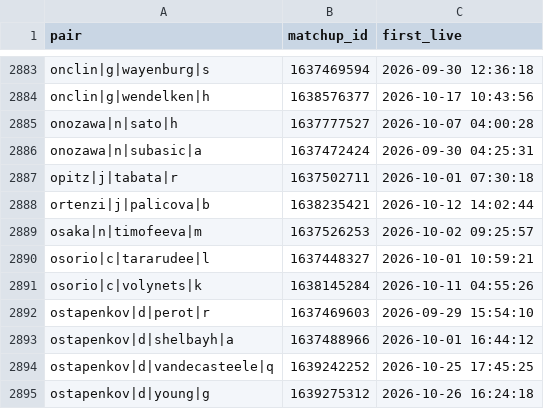
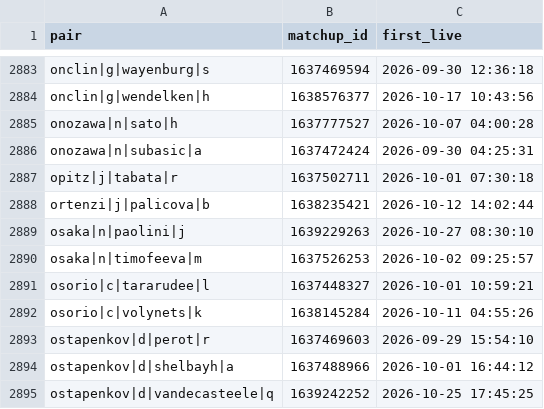
Before and after one commit to Teemotaij/pinnacle-board, a CSV file: board/pin_live.csv, drawn as a sheet; only a part is shown, gaps mark what is left out; the shorter side is filled out with more unchanged rows; the diff names each change by its address in the sheet, - before the commit and + after, or states it on an @@ line.

Commit message:
board 2026-10-27T08:30Z

```diff
--- a/board/pin_live.csv
+++ b/board/pin_live.csv
+row 2889: osaka|n|paolini|j | 1639229263 | 2026-10-27 08:30:10
```
Also changed, not shown: board/pin_close.csv, 2 other files.
